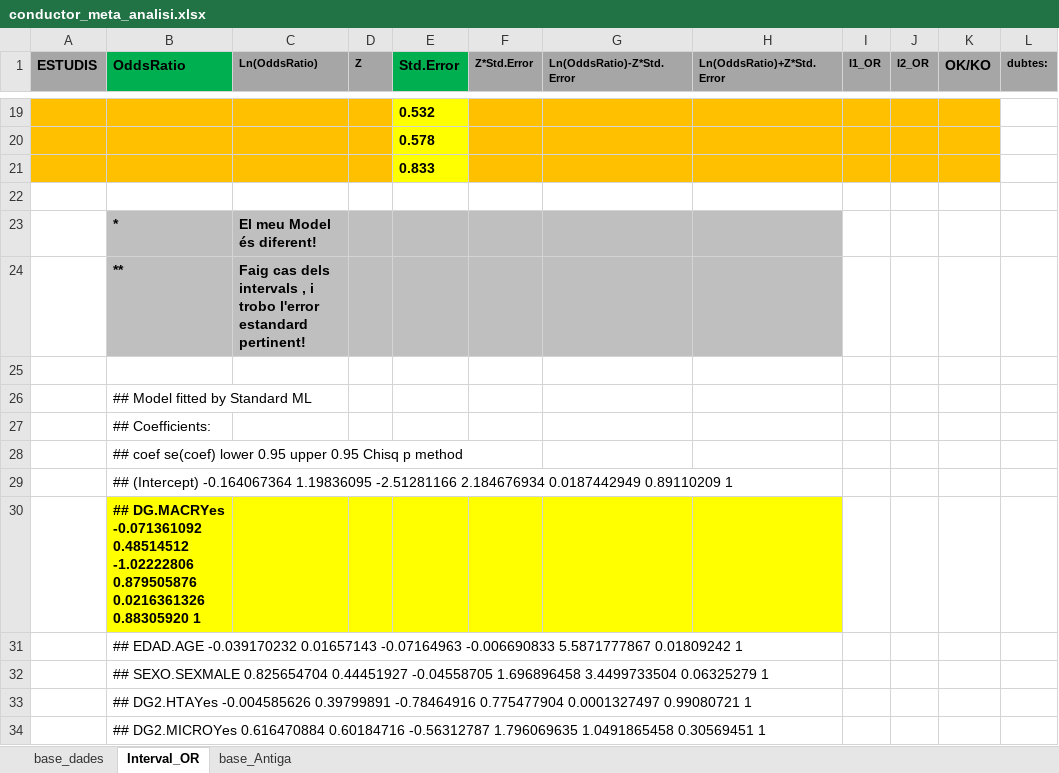
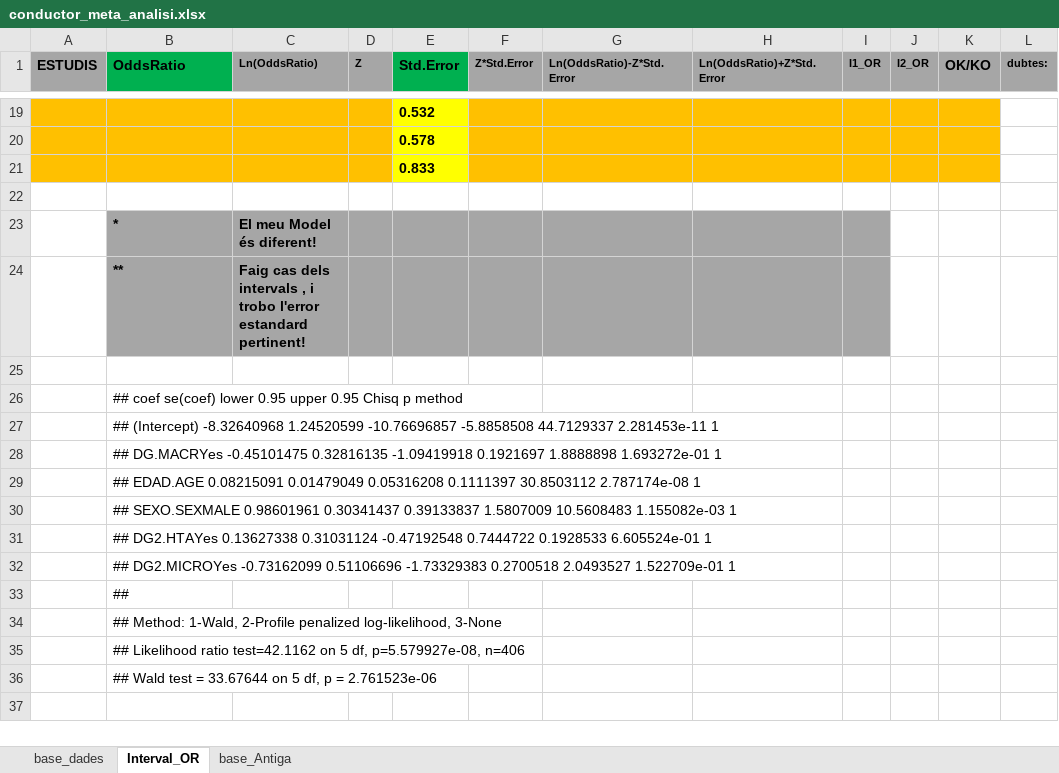
Before and after one commit to USR-DAPCAT/Meta_Analisis, an Excel workbook: conductor_meta_analisi.xlsx, sheet Interval_OR, drawn as a sheet; only a part is shown, gaps mark what is left out; values as stored, in another font and other column widths than the file's, no borders; removed rows and columns are numbered as before the commit, all else as after; the diff names each change by its address in the sheet, - before the commit and + after, or states it on an @@ line.

```diff
--- a/conductor_meta_analisi.xlsx (sheet Interval_OR)
+++ b/conductor_meta_analisi.xlsx (sheet Interval_OR)
-B23:H24 fill: #BFBFBF
+B23:H24 fill: #A6A6A6
-I23:I24 fill: none
+I23:I24 fill: #A6A6A6
-row 26:  | ## Model fitted by Standard ML
-row 27:  | ## Coefficients:
-B27 (OddsRatio): ## (Intercept) -0.164067364 1.19836095 -2.51281166 2.184676934 0.0187442949 0.89110209 1
+B27 (OddsRatio): ## (Intercept) -8.32640968 1.24520599 -10.76696857 -5.8858508 44.7129337 2.281453e-11 1
-B28 (OddsRatio): ## DG.MACRYes -0.071361092 0.48514512 -1.02222806 0.879505876 0.0216361326 0.88305920 1
+B28 (OddsRatio): ## DG.MACRYes -0.45101475 0.32816135 -1.09419918 0.1921697 1.8888898 1.693272e-01 1
-B28:H28 fill: #FFFF00
+B28:H28 fill: none
-B28 bold: on
+B28 bold: off
-B29 (OddsRatio): ## EDAD.AGE -0.039170232 0.01657143 -0.07164963 -0.006690833 5.5871777867 0.01809242 1
+B29 (OddsRatio): ## EDAD.AGE 0.08215091 0.01479049 0.05316208 0.1111397 30.8503112 2.787174e-08 1
-B30 (OddsRatio): ## SEXO.SEXMALE 0.825654704 0.44451927 -0.04558705 1.696896458 3.4499733504 0.06325279 1
+B30 (OddsRatio): ## SEXO.SEXMALE 0.98601961 0.30341437 0.39133837 1.5807009 10.5608483 1.155082e-03 1
-B31 (OddsRatio): ## DG2.HTAYes -0.004585626 0.39799891 -0.78464916 0.775477904 0.0001327497 0.99080721 1
+B31 (OddsRatio): ## DG2.HTAYes 0.13627338 0.31031124 -0.47192548 0.7444722 0.1928533 6.605524e-01 1
-B32 (OddsRatio): ## DG2.MICROYes 0.616470884 0.60184716 -0.56312787 1.796069635 1.0491865458 0.30569451 1
+B32 (OddsRatio): ## DG2.MICROYes -0.73162099 0.51106696 -1.73329383 0.2700518 2.0493527 1.522709e-01 1
+row 33:  | ##
+row 34:  | ## Method: 1-Wald, 2-Profile penalized log-likelihood, 3-None
+row 35:  | ## Likelihood ratio test=42.1162 on 5 df, p=5.579927e-08, n=406
+row 36:  | ## Wald test = 33.67644 on 5 df, p = 2.761523e-06
```
Also changed, not shown: sheet base_dades, formulas that keep their value, 1 other file.
